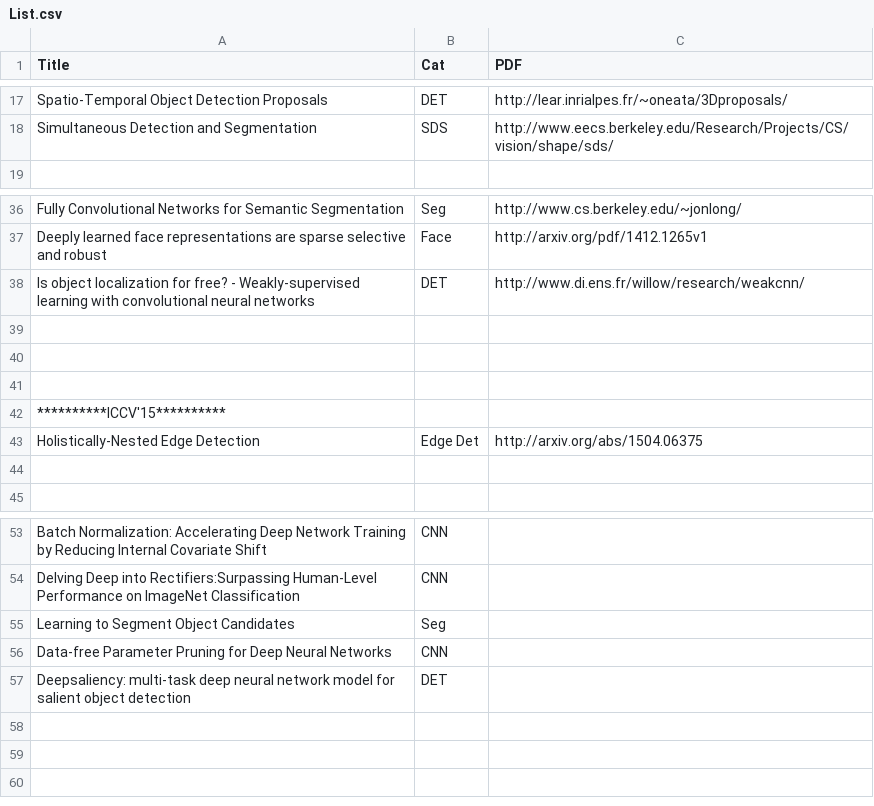
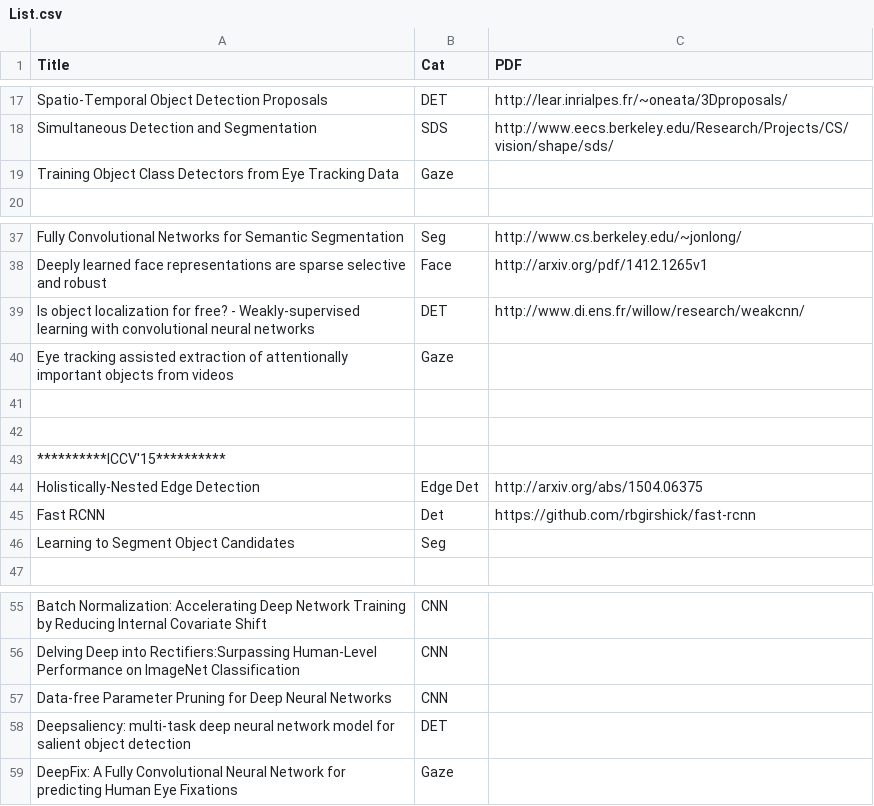
Before and after one commit to jiang1st/paper_reading, a CSV file: List.csv, drawn as a sheet; only a part is shown, gaps mark what is left out.

Commit message:
Update List.csv

```diff
--- a/List.csv
+++ b/List.csv
@@ -18,2 +18,3 @@ Spatio-Temporal Object Detection Proposals,DET,http://lear.inrialpes.fr/~oneata/
 Simultaneous Detection and Segmentation,SDS,http://www.eecs.berkeley.edu/Research/Projects/CS/vision/shape/sds/
+Training Object Class Detectors from Eye Tracking Data, Gaze,
 ,,
@@ -38,3 +39,3 @@ Deeply learned face representations are sparse selective and robust,Face,http://
 Is object localization for free? - Weakly-supervised learning with convolutional neural networks, DET, http://www.di.ens.fr/willow/research/weakcnn/
-,,
+Eye tracking assisted extraction of attentionally important objects from videos, Gaze,
 ,,
@@ -43,3 +44,4 @@ Is object localization for free? - Weakly-supervised learning with convolutional
 Holistically-Nested Edge Detection, Edge Det, http://arxiv.org/abs/1504.06375
-,,
+Fast RCNN,Det,https://github.com/rbgirshick/fast-rcnn
+Learning to Segment Object Candidates, Seg,
 ,,
@@ -54,4 +56,4 @@ Batch Normalization: Accelerating Deep Network Training by Reducing Internal Cov
 Delving Deep into Rectifiers:Surpassing Human-Level Performance on ImageNet Classification,CNN,
-Learning to Segment Object Candidates, Seg,
 Data-free Parameter Pruning for Deep Neural Networks,CNN,
 Deepsaliency: multi-task deep neural network model for salient object detection, DET,
+DeepFix: A Fully Convolutional Neural Network for predicting Human Eye Fixations, Gaze,
```
